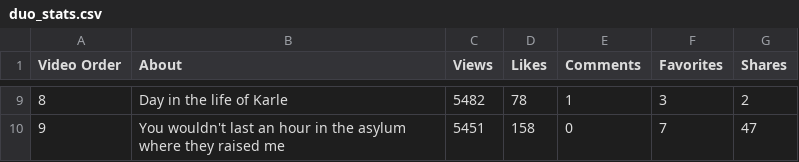
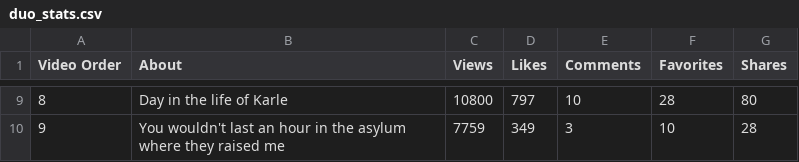
Before and after one commit to emma-kassem/DUO_TikTok, a CSV file: duo_stats.csv, drawn as a sheet; only a part is shown, gaps mark what is left out; the diff covers the shown part only.

```diff
--- a/duo_stats.csv
+++ b/duo_stats.csv
@@ -9,2 +9,2 @@ Video Order,About,Views,Likes,Comments,Favorites,Shares
-8,Day in the life of Karle,5482,78,1,3,2
-9,You wouldn't last an hour in the asylum where they raised me,5451,158,0,7,47
+8,Day in the life of Karle,10800,797,10,28,80
+9,You wouldn't last an hour in the asylum where they raised me,7759,349,3,10,28
```
Also changed, not shown: 31 edited cells elsewhere in this file, 1 other file.
